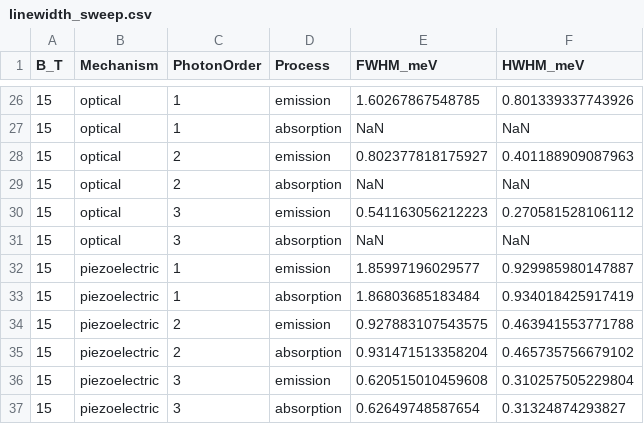
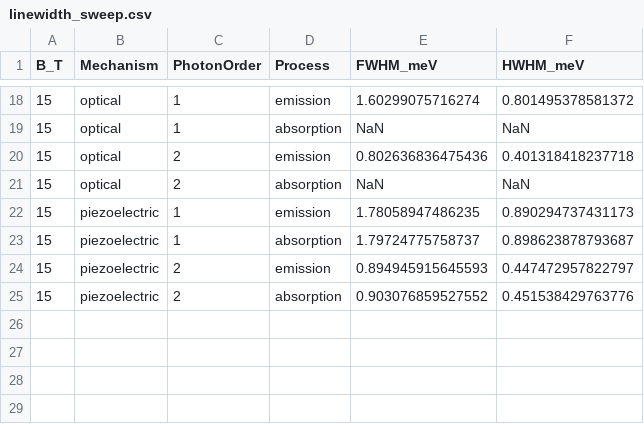
Before and after one commit to Longnguyen1555/QW_v3, a CSV file: results/linewidth_sweep.csv, drawn as a sheet; only a part is shown, gaps mark what is left out; the diff covers the shown part only.

```diff
--- a/results/linewidth_sweep.csv
+++ b/results/linewidth_sweep.csv
@@ -26,12 +18,8 @@ B_T,Mechanism,PhotonOrder,Process,FWHM_meV,HWHM_meV
-15,optical,1,emission,1.60267867548785,0.801339337743926
+15,optical,1,emission,1.60299075716274,0.801495378581372
 15,optical,1,absorption,NaN,NaN
-15,optical,2,emission,0.802377818175927,0.401188909087963
+15,optical,2,emission,0.802636836475436,0.401318418237718
 15,optical,2,absorption,NaN,NaN
-15,optical,3,emission,0.541163056212223,0.270581528106112
-15,optical,3,absorption,NaN,NaN
-15,piezoelectric,1,emission,1.85997196029577,0.929985980147887
-15,piezoelectric,1,absorption,1.86803685183484,0.934018425917419
-15,piezoelectric,2,emission,0.927883107543575,0.463941553771788
-15,piezoelectric,2,absorption,0.931471513358204,0.465735756679102
-15,piezoelectric,3,emission,0.620515010459608,0.310257505229804
-15,piezoelectric,3,absorption,0.62649748587654,0.31324874293827
+15,piezoelectric,1,emission,1.78058947486235,0.890294737431173
+15,piezoelectric,1,absorption,1.79724775758737,0.898623878793687
+15,piezoelectric,2,emission,0.894945915645593,0.447472957822797
+15,piezoelectric,2,absorption,0.903076859527552,0.451538429763776
```
Also changed, not shown: 8 removed rows and 24 edited cells elsewhere in this file, results/single_metrics.csv, results/single_spectrum.csv, 34 other files.
